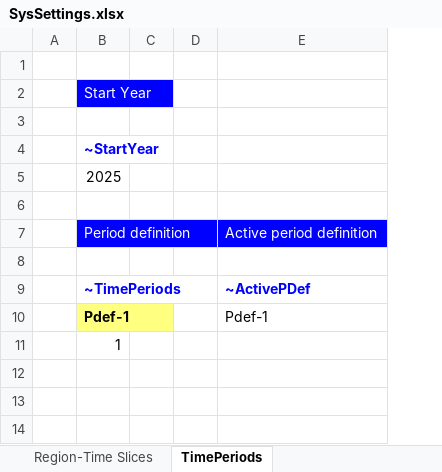
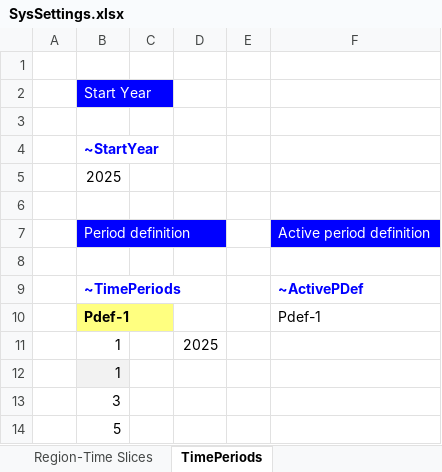
Before and after one commit to przeszut/RSD, an Excel workbook: SysSettings.xlsx, sheet TimePeriods, drawn as a sheet; values as stored, in another font and other column widths than the file's, no borders; the diff names each change by its address in the sheet, - before the commit and + after, or states it on an @@ line.

```diff
--- a/SysSettings.xlsx (sheet TimePeriods)
+++ b/SysSettings.xlsx (sheet TimePeriods)
+column D, row 11: 2025
+row 12:  | 1
+row 13:  | 3
+row 14:  | 5
```
Also changed, not shown: sheet Region-Time Slices, sheet Constants, 2 other files.
